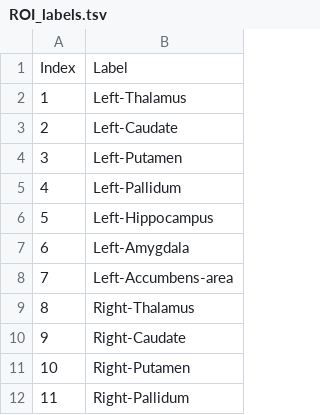
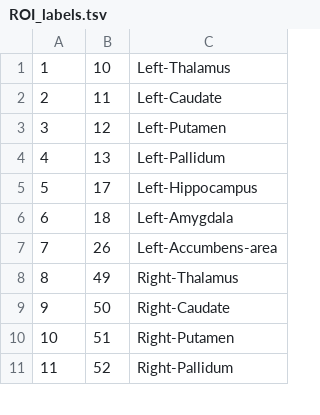
Before and after one commit to DomenicoVernone/Test, a TSV file: external/ROI_labels.tsv, drawn as a sheet; only a part is shown; removed rows and columns are numbered as before the commit, all else as after; the diff names each change by its address in the sheet, - before the commit and + after, or states it on an @@ line.

```diff
--- a/external/ROI_labels.tsv
+++ b/external/ROI_labels.tsv
+column B, rows 1-11: 10 | 11 | 12 | 13 | 17 | 18 | 26 | 49 | 50 | 51 | 52
-row 1: Index | Label
```
Also changed, not shown: 5 other files.
